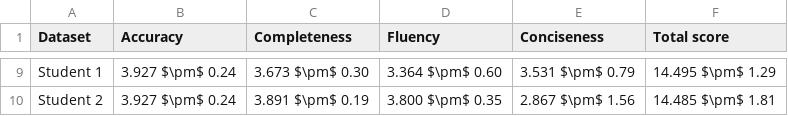
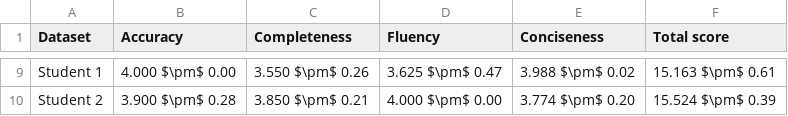
Before and after one commit to sibyl-dev/Explingo, a CSV file: full-experiment/results/results_by_dataset.csv, drawn as a sheet; only a part is shown, gaps mark what is left out; the diff covers the shown part only; the diff names each change by its address in the sheet, - before the commit and + after, or states it on an @@ line.

```diff
--- a/full-experiment/results/results_by_dataset.csv
+++ b/full-experiment/results/results_by_dataset.csv
-B9 (Accuracy): 3.927 $\pm$ 0.24
+B9 (Accuracy): 4.000 $\pm$ 0.00
-C9 (Completeness): 3.673 $\pm$ 0.30
+C9 (Completeness): 3.550 $\pm$ 0.26
-D9 (Fluency): 3.364 $\pm$ 0.60
+D9 (Fluency): 3.625 $\pm$ 0.47
-E9 (Conciseness): 3.531 $\pm$ 0.79
+E9 (Conciseness): 3.988 $\pm$ 0.02
-F9 (Total score): 14.495 $\pm$ 1.29
+F9 (Total score): 15.163 $\pm$ 0.61
-B10 (Accuracy): 3.927 $\pm$ 0.24
+B10 (Accuracy): 3.900 $\pm$ 0.28
-C10 (Completeness): 3.891 $\pm$ 0.19
+C10 (Completeness): 3.850 $\pm$ 0.21
-D10 (Fluency): 3.800 $\pm$ 0.35
+D10 (Fluency): 4.000 $\pm$ 0.00
-E10 (Conciseness): 2.867 $\pm$ 1.56
+E10 (Conciseness): 3.774 $\pm$ 0.20
-F10 (Total score): 14.485 $\pm$ 1.81
+F10 (Total score): 15.524 $\pm$ 0.39
```
Also changed, not shown: 31 edited cells elsewhere in this file, full-experiment/results/results_by_technique.csv, 4 other files.
